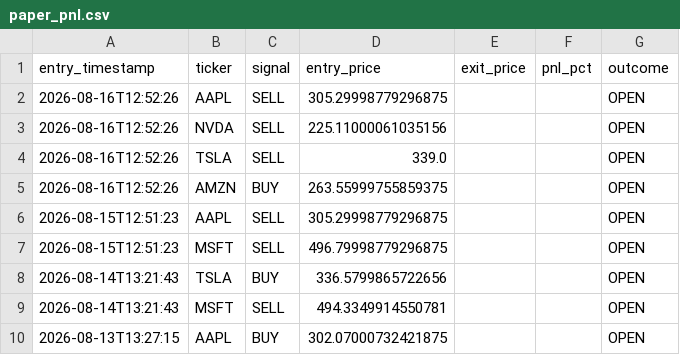
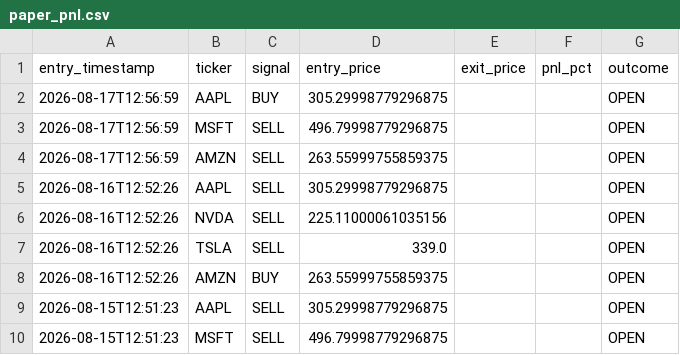
Before and after one commit to williamabrams88-hub/finance---investment-orchestrator, a CSV file: stock-sentiment/reports/paper_pnl.csv, drawn as a sheet; only a part is shown; the shorter side is filled out with more unchanged rows.

```diff
--- a/stock-sentiment/reports/paper_pnl.csv
+++ b/stock-sentiment/reports/paper_pnl.csv
@@ -1,2 +1,5 @@
 entry_timestamp,ticker,signal,entry_price,exit_price,pnl_pct,outcome
+2026-08-17T12:56:59,AAPL,BUY,305.29998779296875,,,OPEN
+2026-08-17T12:56:59,MSFT,SELL,496.79998779296875,,,OPEN
+2026-08-17T12:56:59,AMZN,SELL,263.55999755859375,,,OPEN
 2026-08-16T12:52:26,AAPL,SELL,305.29998779296875,,,OPEN
```
Also changed, not shown: stock-sentiment/reports/daily_digest.csv, stock-sentiment/reports/scores.csv, 1 other file.
